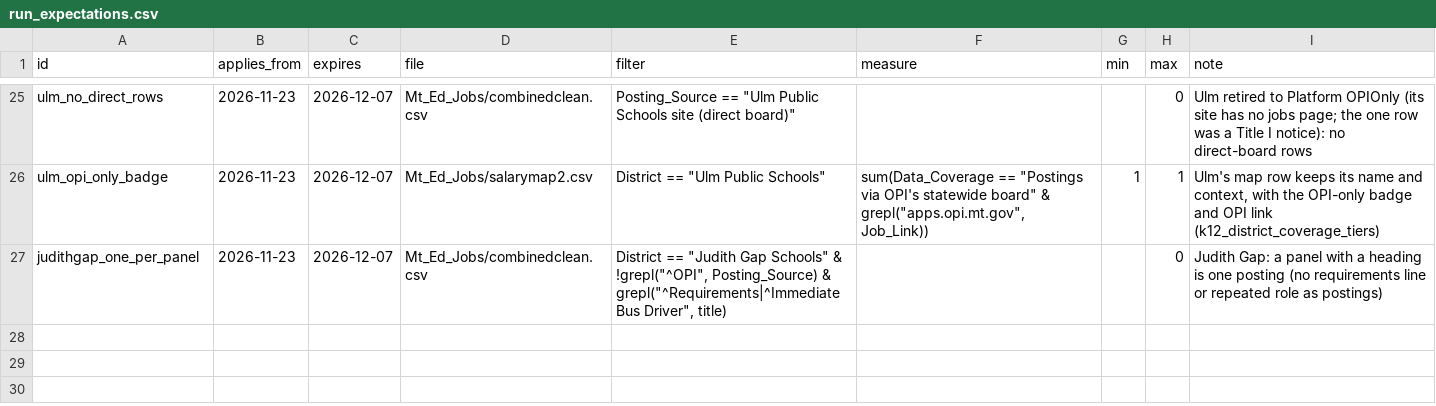
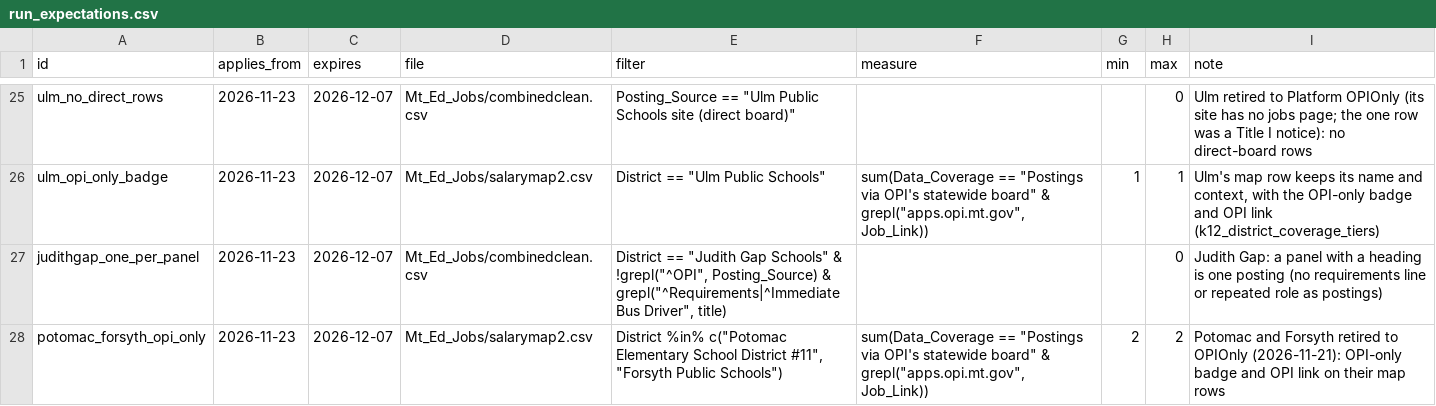
Before and after one commit to bostickmike/Montana-Education-Jobs-Dashboard, a CSV file: run_expectations.csv, drawn as a sheet; only a part is shown, gaps mark what is left out; the diff names each change by its address in the sheet, - before the commit and + after, or states it on an @@ line.

```diff
--- a/run_expectations.csv
+++ b/run_expectations.csv
+row 28: potomac_forsyth_opi_only | 2026-11-23 | 2026-12-07 | Mt_Ed_Jobs/salarymap2.csv | District %in% c("Potomac Elementary School District #11", "Forsyth Public Schools") | sum(Data_Coverage == "Postings via OPI's statewide board" & grepl("apps.opi.mt.gov", Job_Link)) | 2 | 2 | Potomac and Forsyth retired to OPIOnly (2026-11-21): OPI-only badge and OPI link on their map rows
```
Also changed, not shown: Mt_Ed_Jobs/salarymap2.csv, k12_district_registry.csv, 8 other files.
